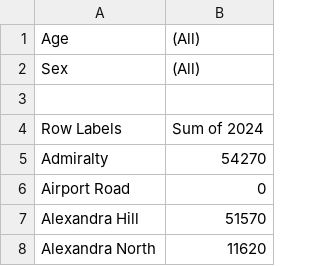
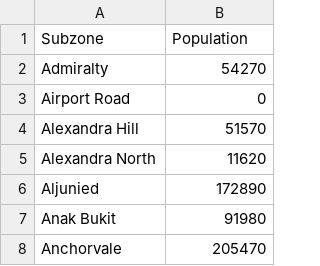
Before and after one commit to Josiestruggle/IDV-assignment4, a CSV file: SGpopulation2024cleanup.csv, drawn as a sheet; only a part is shown; the shorter side is filled out with more unchanged rows.

Commit message:
Update SGpopulation2024cleanup.csv

```diff
--- a/SGpopulation2024cleanup.csv
+++ b/SGpopulation2024cleanup.csv
@@ -1,5 +1,2 @@
-Age,(All)
-Sex,(All)
-,
-Row Labels,Sum of 2024
+Subzone,Population
 Admiralty,54270
```
